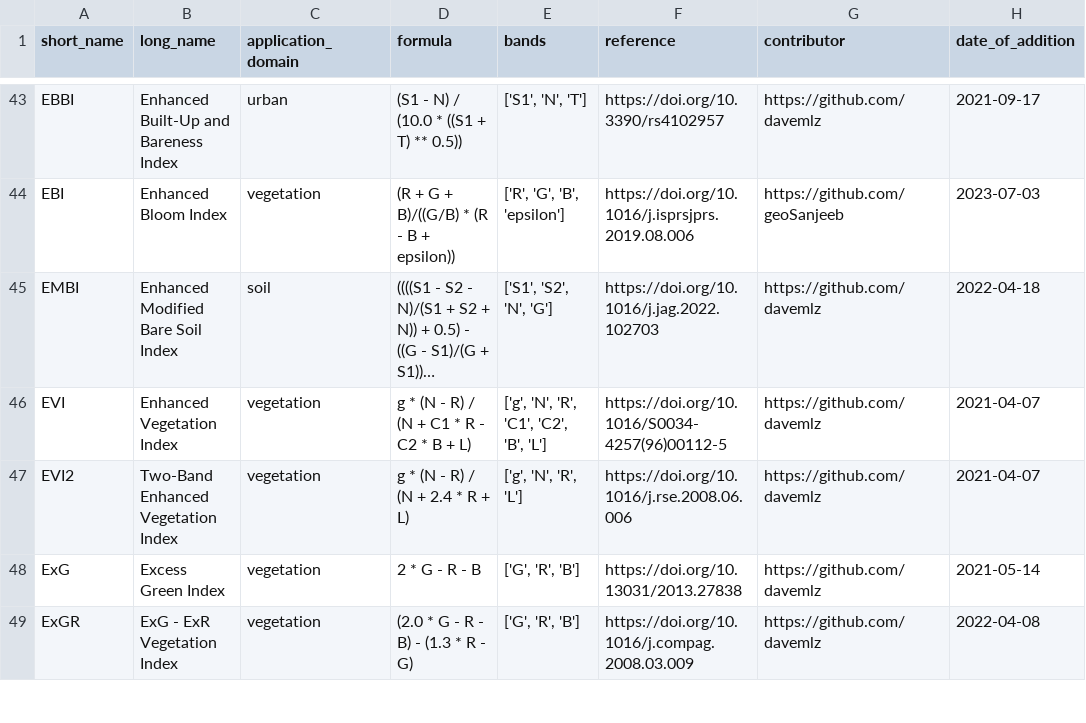
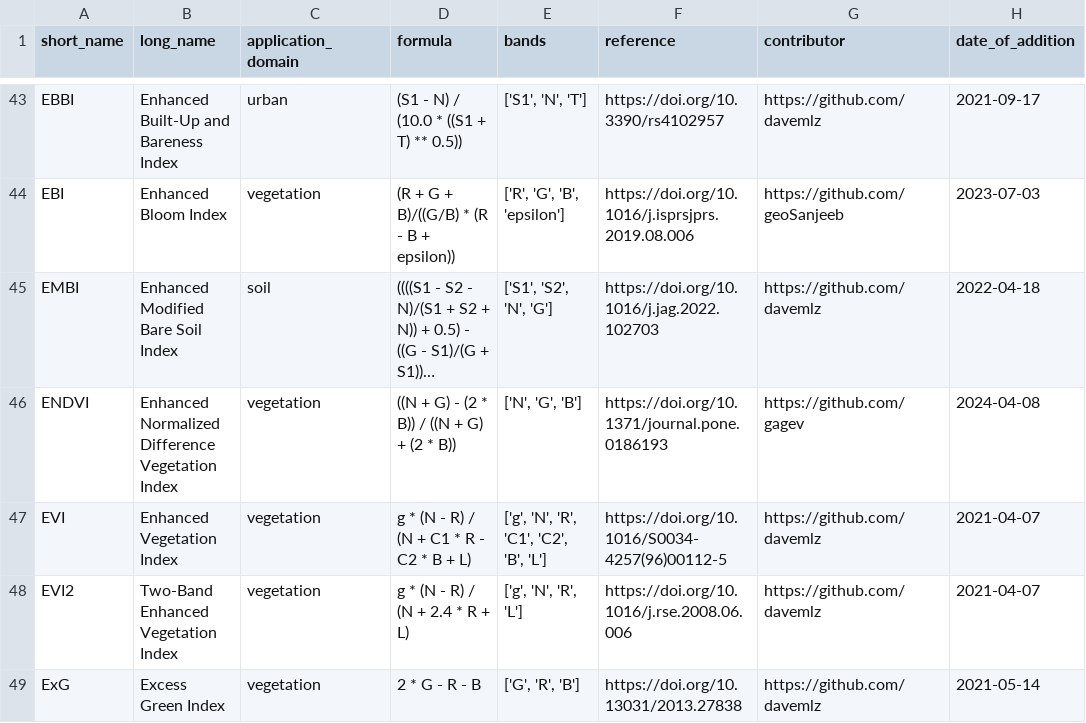
Before and after one commit to awesome-spectral-indices/awesome-spectral-indices, a CSV file: output/spectral-indices-table.csv, drawn as a sheet; only a part is shown, gaps mark what is left out; the shorter side is filled out with more unchanged rows; long unchanged cells end in …; the diff names each change by its address in the sheet, - before the commit and + after, or states it on an @@ line.

```diff
--- a/output/spectral-indices-table.csv
+++ b/output/spectral-indices-table.csv
+row 46: ENDVI | Enhanced Normalized Difference Vegetation Index | vegetation | ((N + G) - (2 * B)) / ((N + G) + (2 * B)) | ['N', 'G', 'B'] | https://doi.org/10.1371/journal.pone.0186193 | https://github.com/gagev | 2024-04-08
```
Also changed, not shown: docs/_static/indices_vegetation.csv, 2 other files.
